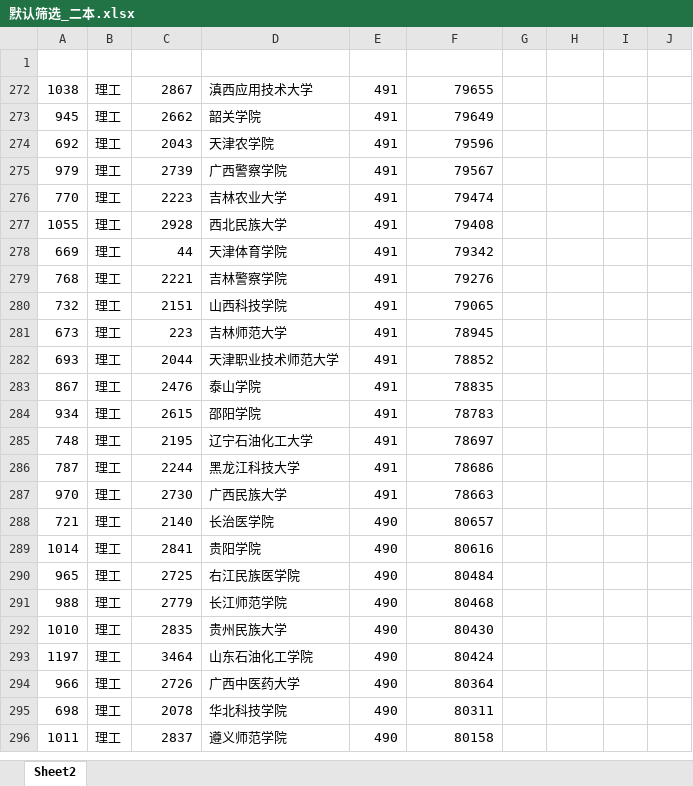
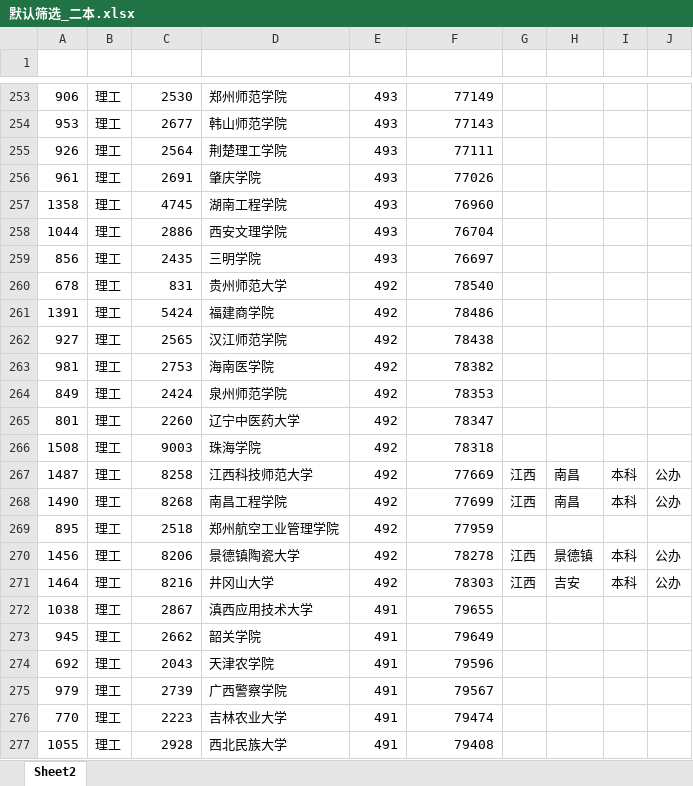
Before and after one commit to SimonXinw/python-nodejs-tools, an Excel workbook: 江西大学投档线-文件转换_数据清洗/output_excel/默认筛选_二本.xlsx, sheet Sheet2, drawn as a sheet; only a part is shown, gaps mark what is left out; the shorter side is filled out with more unchanged rows; values as stored, in another font and other column widths than the file's, no borders; table styles not drawn; the diff covers the shown part only; the diff names each change by its address in the sheet, - before the commit and + after, or states it on an @@ line.

```diff
--- a/江西大学投档线-文件转换_数据清洗/output_excel/默认筛选_二本.xlsx (sheet Sheet2)
+++ b/江西大学投档线-文件转换_数据清洗/output_excel/默认筛选_二本.xlsx (sheet Sheet2)
@@ row 253 unhidden: 906 | 理工 | 2530 | 郑州师范学院 | 493 | 77149 @@
@@ row 254 unhidden: 953 | 理工 | 2677 | 韩山师范学院 | 493 | 77143 @@
@@ row 255 unhidden: 926 | 理工 | 2564 | 荆楚理工学院 | 493 | 77111 @@
@@ row 256 unhidden: 961 | 理工 | 2691 | 肇庆学院 | 493 | 77026 @@
@@ row 257 unhidden: 1358 | 理工 | 4745 | 湖南工程学院 | 493 | 76960 @@
@@ row 258 unhidden: 1044 | 理工 | 2886 | 西安文理学院 | 493 | 76704 @@
@@ row 259 unhidden: 856 | 理工 | 2435 | 三明学院 | 493 | 76697 @@
@@ row 260 unhidden: 678 | 理工 | 831 | 贵州师范大学 | 492 | 78540 @@
@@ row 261 unhidden: 1391 | 理工 | 5424 | 福建商学院 | 492 | 78486 @@
@@ row 262 unhidden: 927 | 理工 | 2565 | 汉江师范学院 | 492 | 78438 @@
@@ row 263 unhidden: 981 | 理工 | 2753 | 海南医学院 | 492 | 78382 @@
@@ row 264 unhidden: 849 | 理工 | 2424 | 泉州师范学院 | 492 | 78353 @@
@@ row 265 unhidden: 801 | 理工 | 2260 | 辽宁中医药大学 | 492 | 78347 @@
@@ row 266 unhidden: 1508 | 理工 | 9003 | 珠海学院 | 492 | 78318 @@
@@ row 267 unhidden: 1487 | 理工 | 8258 | 江西科技师范大学 | 492 | 77669 | 江西 | 南昌 | 本科 | 公办 @@
@@ row 268 unhidden: 1490 | 理工 | 8268 | 南昌工程学院 | 492 | 77699 | 江西 | 南昌 | 本科 | 公办 @@
@@ row 269 unhidden: 895 | 理工 | 2518 | 郑州航空工业管理学院 | 492 | 77959 @@
@@ row 270 unhidden: 1456 | 理工 | 8206 | 景德镇陶瓷大学 | 492 | 78278 | 江西 | 景德镇 | 本科 | 公办 @@
@@ row 271 unhidden: 1464 | 理工 | 8216 | 井冈山大学 | 492 | 78303 | 江西 | 吉安 | 本科 | 公办 @@
```
Also changed, not shown: 15 moved rows and 251 hidden or unhidden rows elsewhere in this sheet, 江西大学投档线-文件转换_数据清洗/output_excel/默认筛选_一本.xlsx, 江西大学投档线-文件转换_数据清洗/报考人数/报考人数对比.xlsx, 4 other files.
